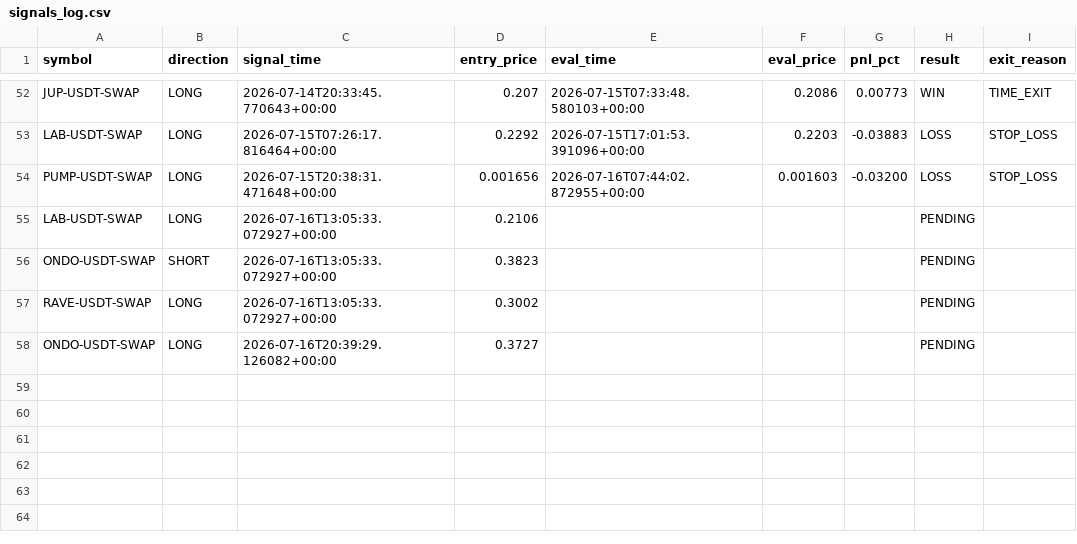
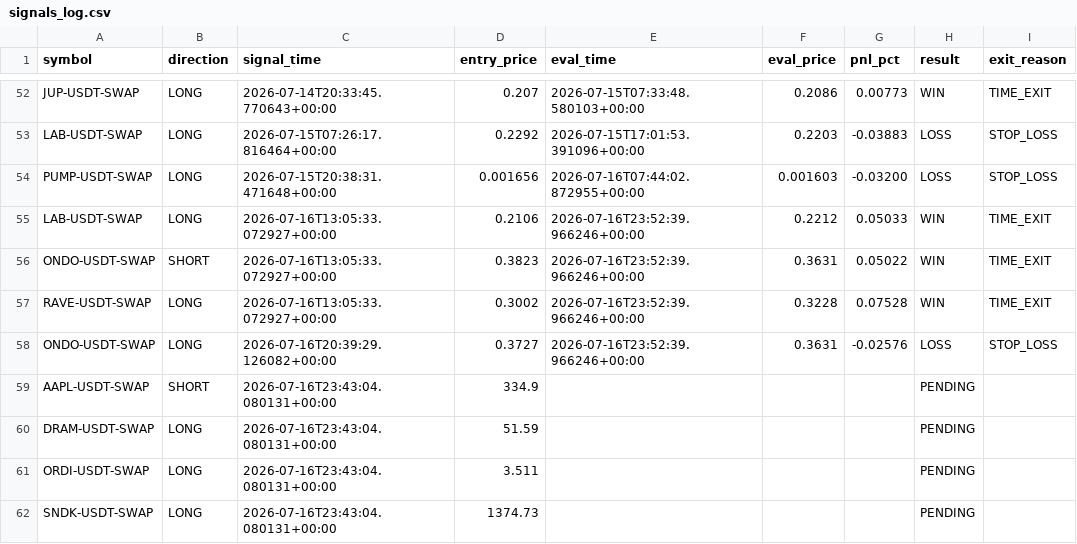
Before and after one commit to ksemehmet5-afk/altcoin-monitor-, a CSV file: monitor_state/signals_log.csv, drawn as a sheet; only a part is shown, gaps mark what is left out.

```diff
--- a/monitor_state/signals_log.csv
+++ b/monitor_state/signals_log.csv
@@ -54,5 +54,9 @@ LAB-USDT-SWAP,LONG,2026-07-15T07:26:17.816464+00:00,0.2292,2026-07-15T17:01:53.3
 PUMP-USDT-SWAP,LONG,2026-07-15T20:38:31.471648+00:00,0.001656,2026-07-16T07:44:02.872955+00:00,0.001603,-0.03200,LOSS,STOP_LOSS
-LAB-USDT-SWAP,LONG,2026-07-16T13:05:33.072927+00:00,0.2106,,,,PENDING,
-ONDO-USDT-SWAP,SHORT,2026-07-16T13:05:33.072927+00:00,0.3823,,,,PENDING,
-RAVE-USDT-SWAP,LONG,2026-07-16T13:05:33.072927+00:00,0.3002,,,,PENDING,
-ONDO-USDT-SWAP,LONG,2026-07-16T20:39:29.126082+00:00,0.3727,,,,PENDING,
+LAB-USDT-SWAP,LONG,2026-07-16T13:05:33.072927+00:00,0.2106,2026-07-16T23:52:39.966246+00:00,0.2212,0.05033,WIN,TIME_EXIT
+ONDO-USDT-SWAP,SHORT,2026-07-16T13:05:33.072927+00:00,0.3823,2026-07-16T23:52:39.966246+00:00,0.3631,0.05022,WIN,TIME_EXIT
+RAVE-USDT-SWAP,LONG,2026-07-16T13:05:33.072927+00:00,0.3002,2026-07-16T23:52:39.966246+00:00,0.3228,0.07528,WIN,TIME_EXIT
+ONDO-USDT-SWAP,LONG,2026-07-16T20:39:29.126082+00:00,0.3727,2026-07-16T23:52:39.966246+00:00,0.3631,-0.02576,LOSS,STOP_LOSS
+AAPL-USDT-SWAP,SHORT,2026-07-16T23:43:04.080131+00:00,334.9,,,,PENDING,
+DRAM-USDT-SWAP,LONG,2026-07-16T23:43:04.080131+00:00,51.59,,,,PENDING,
+ORDI-USDT-SWAP,LONG,2026-07-16T23:43:04.080131+00:00,3.511,,,,PENDING,
+SNDK-USDT-SWAP,LONG,2026-07-16T23:43:04.080131+00:00,1374.73,,,,PENDING,
```
Also changed, not shown: 3 other files.
